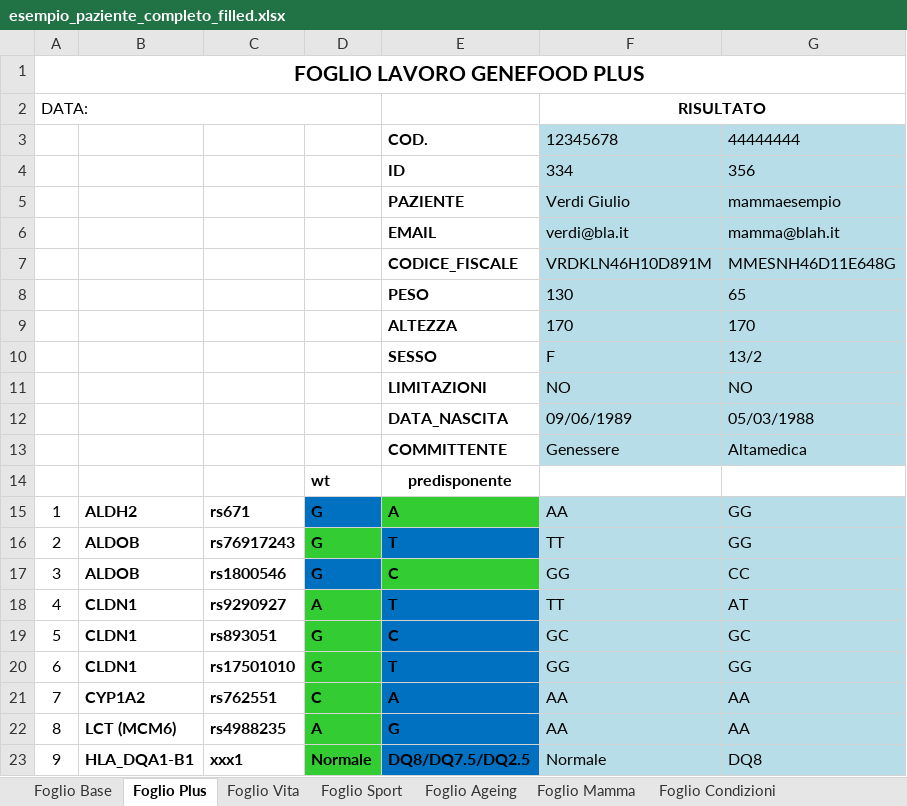
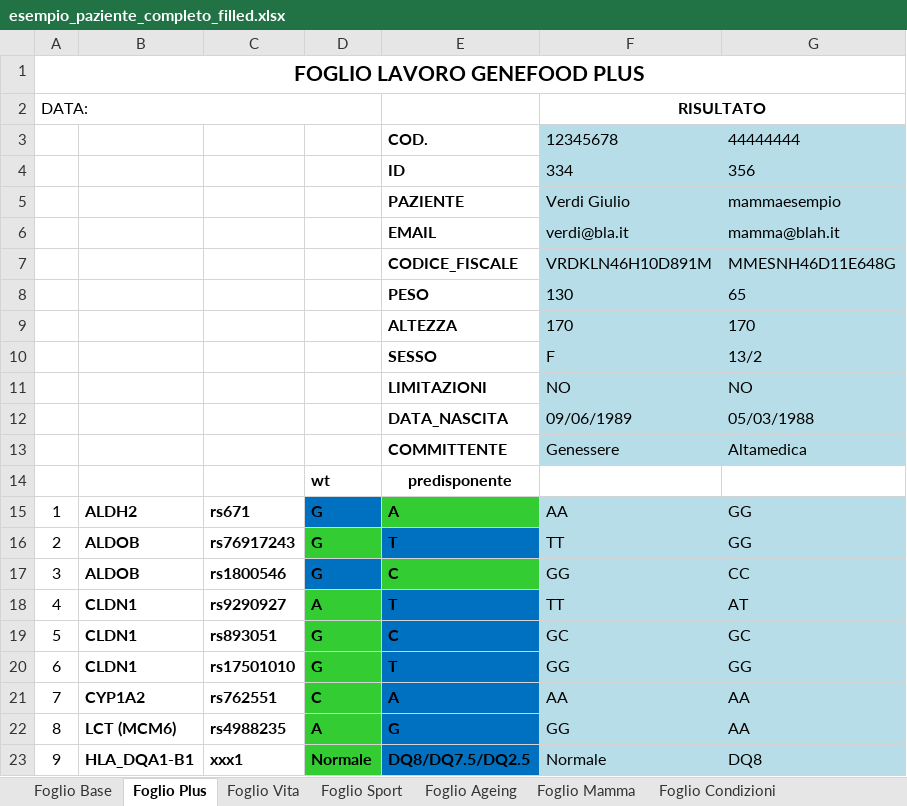
Before and after one commit to mtruglio/Genefood_AI_NGS, an Excel workbook: static/esempio_paziente_completo_filled.xlsx, sheet Foglio Plus, drawn as a sheet; values as stored, in another font and other column widths than the file's, no borders; the diff names each change by its address in the sheet, - before the commit and + after, or states it on an @@ line.

```diff
--- a/static/esempio_paziente_completo_filled.xlsx (sheet Foglio Plus)
+++ b/static/esempio_paziente_completo_filled.xlsx (sheet Foglio Plus)
-F22: AA
+F22: GG
```
Also changed, not shown: 4 other files.
